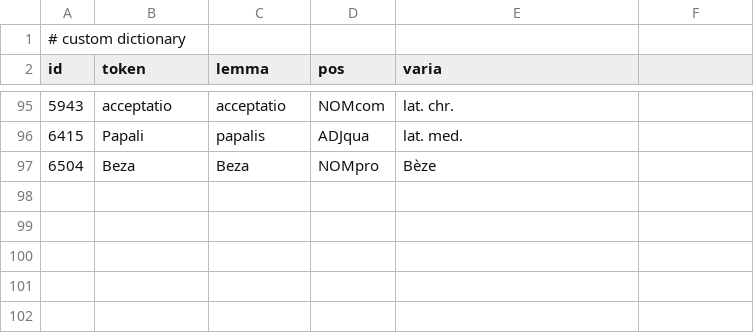
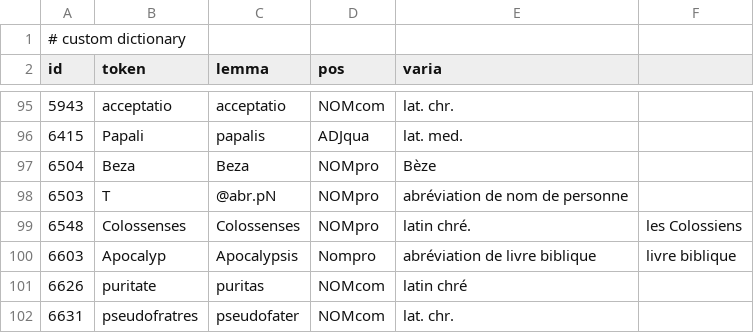
Before and after one commit to FourbeFlo/Lemmatisation, a CSV file: Dictionary.csv, drawn as a sheet; only a part is shown, gaps mark what is left out.

```diff
--- a/Dictionary.csv
+++ b/Dictionary.csv
@@ -97 +97,6 @@ id, token,	lemma,	pos, varia,
 6504, 	Beza, 	Beza, 	NOMpro, Bèze
+6503, T, @abr.pN, NOMpro, abréviation de nom de personne
+6548, Colossenses, Colossenses, NOMpro, latin chré., les Colossiens
+6603, Apocalyp, Apocalypsis, Nompro, abréviation de livre biblique ,livre biblique
+6626, 	puritate, 	puritas, 	NOMcom, latin chré,
+6631, 	pseudofratres, 	pseudofater,  NOMcom, lat. chr.
```
Also changed, not shown: OCR_Fail.csv, 6 other files.
